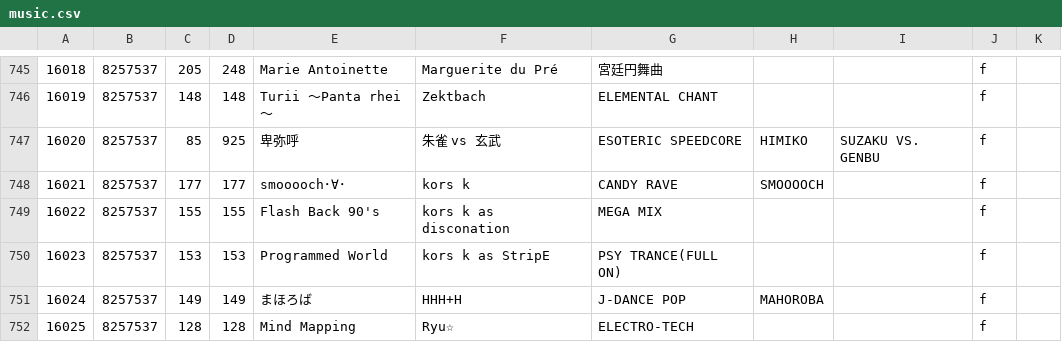
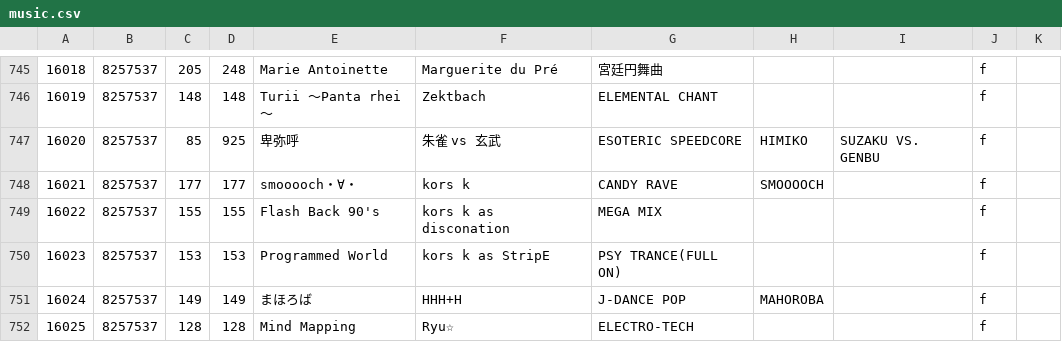
Before and after one commit to benhgreen/statistik, a CSV file: assets/music.csv, drawn as a sheet; only a part is shown, gaps mark what is left out.

```diff
--- a/assets/music.csv
+++ b/assets/music.csv
@@ -747,3 +747,3 @@
 16020,8257537,85,925,卑弥呼,朱雀 vs 玄武,ESOTERIC SPEEDCORE,HIMIKO,SUZAKU VS. GENBU,f
-16021,8257537,177,177,smooooch･∀･,kors k,CANDY RAVE,SMOOOOCH,,f
+16021,8257537,177,177,smooooch・∀・,kors k,CANDY RAVE,SMOOOOCH,,f
 16022,8257537,155,155,Flash Back 90's,kors k as disconation,MEGA MIX,,,f
```
Also changed, not shown: 7 other files.
